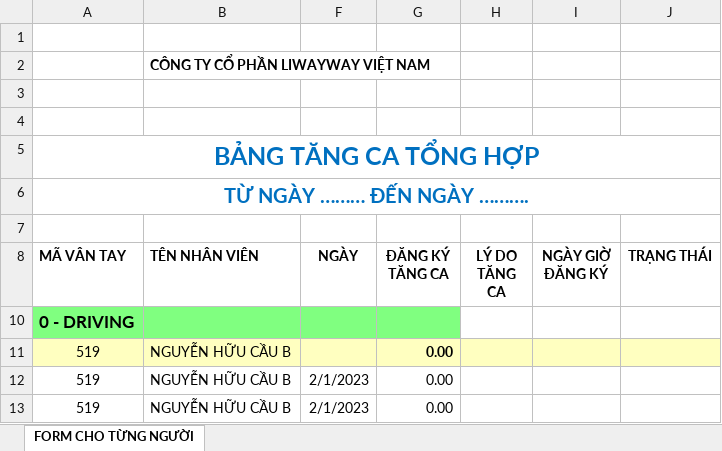
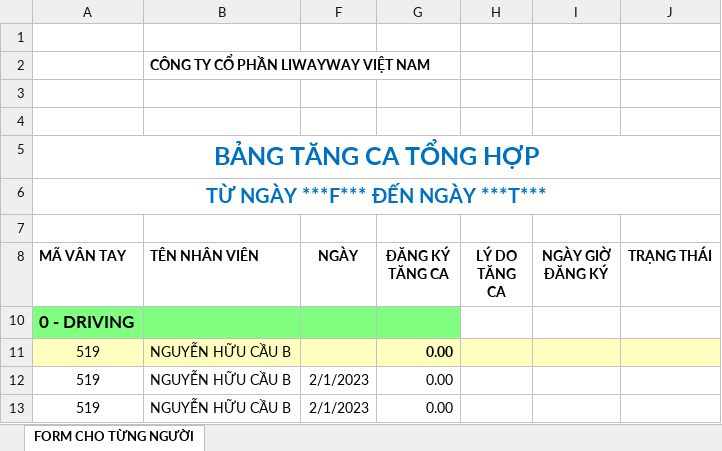
Before and after one commit to hellohrm/utils, an Excel workbook: media/utils/tmplexcel/liway_ot.xlsx, sheet FORM CHO TỪNG NGƯỜI, drawn as a sheet; values as stored, in another font and other column widths than the file's, no borders; charts and pictures not drawn; the diff names each change by its address in the sheet, - before the commit and + after, or states it on an @@ line.

Commit message:
Update liway_ot.xlsx

```diff
--- a/media/utils/tmplexcel/liway_ot.xlsx (sheet FORM CHO TỪNG NGƯỜI)
+++ b/media/utils/tmplexcel/liway_ot.xlsx (sheet FORM CHO TỪNG NGƯỜI)
-A6 (MÃ VÂN TAY): TỪ NGÀY ……… ĐẾN NGÀY ……….
+A6 (MÃ VÂN TAY): TỪ NGÀY ***F*** ĐẾN NGÀY ***T***
```
